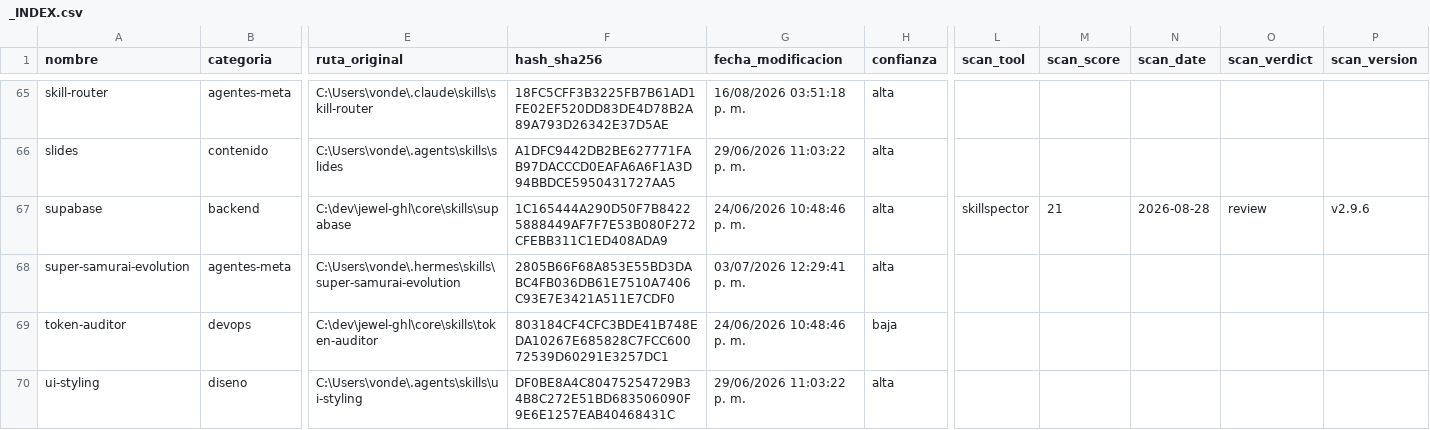
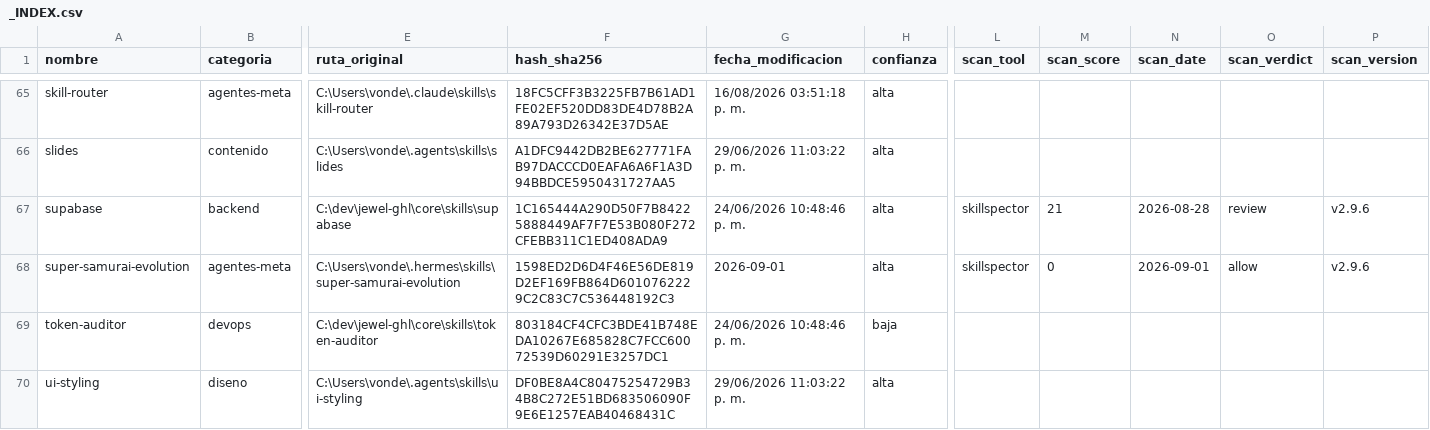
Before and after one commit to LEANDRO140514/skills-library, a CSV file: _INDEX.csv, drawn as a sheet; only a part is shown, gaps mark what is left out; the diff names each change by its address in the sheet, - before the commit and + after, or states it on an @@ line.

```diff
--- a/_INDEX.csv
+++ b/_INDEX.csv
-F68 (hash_sha256): 2805B66F68A853E55BD3DABC4FB036DB61E7510A7406C93E7E3421A511E7CDF0
+F68 (hash_sha256): 1598ED2D6D4F46E56DE819D2EF169FB864D6010762229C2C83C7C536448192C3
-G68 (fecha_modificacion): 03/07/2026 12:29:41 p. m.
+G68 (fecha_modificacion): 2026-09-01
-L68 (scan_tool): (empty)
+L68 (scan_tool): skillspector
-M68 (scan_score): (empty)
+M68 (scan_score): 0
-N68 (scan_date): (empty)
+N68 (scan_date): 2026-09-01
-O68 (scan_verdict): (empty)
+O68 (scan_verdict): allow
-P68 (scan_version): (empty)
+P68 (scan_version): v2.9.6
```
Also changed, not shown: 1 other file.
